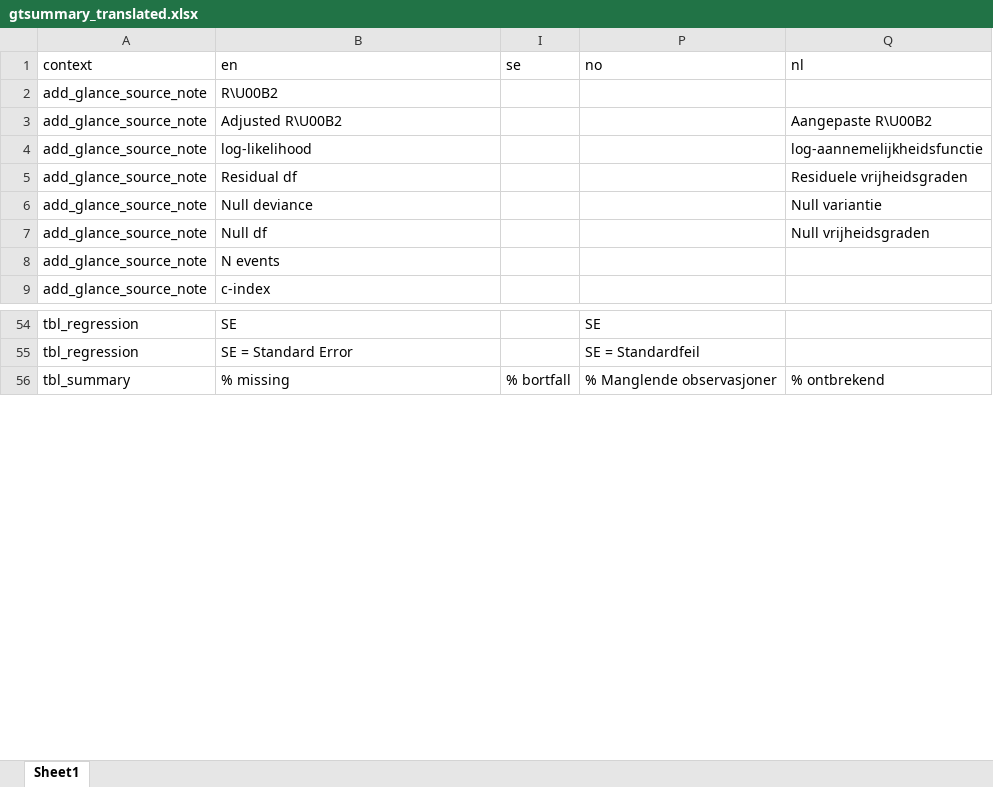
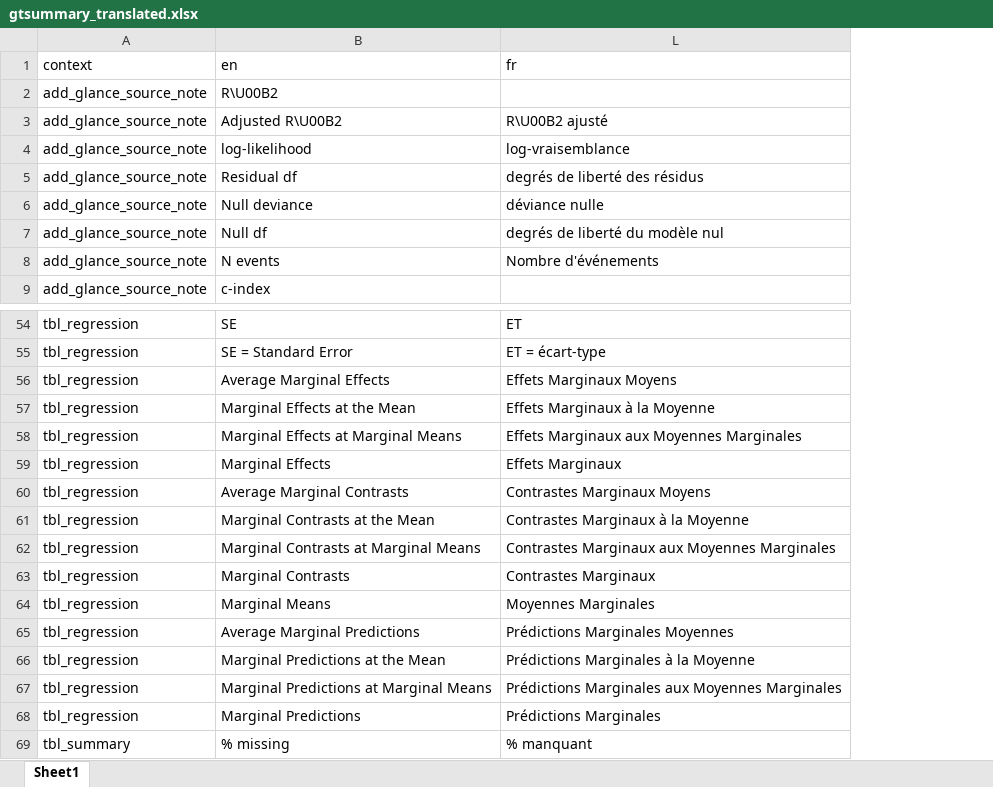
Before and after one commit to ddsjoberg/gtsummary, an Excel workbook: data-raw/gtsummary_translated.xlsx, sheet Sheet1, drawn as a sheet; only a part is shown, gaps mark what is left out; values as stored, in another font and other column widths than the file's, no borders; removed rows and columns are numbered as before the commit, all else as after; the diff names each change by its address in the sheet, - before the commit and + after, or states it on an @@ line.

Commit message:
adding translations

```diff
--- a/data-raw/gtsummary_translated.xlsx (sheet Sheet1)
+++ b/data-raw/gtsummary_translated.xlsx (sheet Sheet1)
@@ column I (se) hidden, row 56: % bortfall @@
@@ column P (no) hidden, rows 54-56: SE | SE = Standardfeil | % Manglende observasjoner @@
@@ column Q (nl) hidden, rows 3-7: Aangepaste R\U00B2 | log-aannemelijkheidsfunctie | Residuele vrijheidsgraden | Null variantie | Null vrijheidsgraden; row 56: % ontbrekend @@
@@ column L (fr) unhidden, rows 3-8: R\U00B2 ajusté | log-vraisemblance | degrés de liberté des résidus | déviance nulle | degrés de liberté du modèle nul | Nombre d'événements; rows 54-55: ET | ET = écart-type; row 69: % manquant @@
+row 56: tbl_regression | Average Marginal Effects | Effets Marginaux Moyens
+row 57: tbl_regression | Marginal Effects at the Mean | Effets Marginaux à la Moyenne
+row 58: tbl_regression | Marginal Effects at Marginal Means | Effets Marginaux aux Moyennes Marginales
+row 59: tbl_regression | Marginal Effects | Effets Marginaux
+row 60: tbl_regression | Average Marginal Contrasts | Contrastes Marginaux Moyens
+row 61: tbl_regression | Marginal Contrasts at the Mean | Contrastes Marginaux à la Moyenne
+row 62: tbl_regression | Marginal Contrasts at Marginal Means | Contrastes Marginaux aux Moyennes Marginales
+row 63: tbl_regression | Marginal Contrasts | Contrastes Marginaux
+row 64: tbl_regression | Marginal Means | Moyennes Marginales
+row 65: tbl_regression | Average Marginal Predictions | Prédictions Marginales Moyennes
+row 66: tbl_regression | Marginal Predictions at the Mean | Prédictions Marginales à la Moyenne
+row 67: tbl_regression | Marginal Predictions at Marginal Means | Prédictions Marginales aux Moyennes Marginales
+row 68: tbl_regression | Marginal Predictions | Prédictions Marginales
```
Also changed, not shown: 3 other files.
